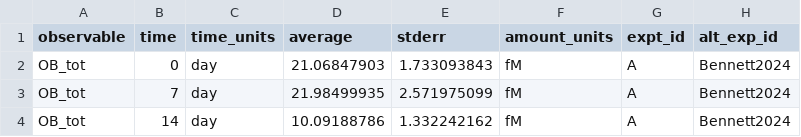
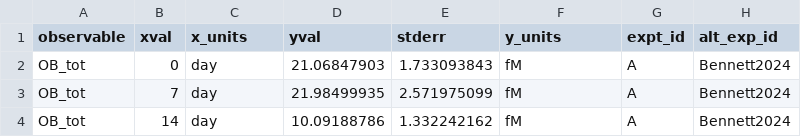
Before and after one commit to SysBioCollab-UArk/TIBD_microenvironment, a CSV file: DATA/TIBD_PopD_Data.csv, drawn as a sheet; only a part is shown.

Commit message:
Modified the parameter calibration code to generalize the data to x-values and y-values, rather than time points and concentrations/amounts. Needed to do this to handle dose-response data. The code works the same, just changed variable names and the headers to the data files ('time' is now 'xval' and 'average' is not 'yval').

```diff
--- a/DATA/TIBD_PopD_Data.csv
+++ b/DATA/TIBD_PopD_Data.csv
@@ -1,2 +1,2 @@
-observable,time,time_units,average,stderr,amount_units,expt_id,alt_exp_id
+observable,xval,x_units,yval,stderr,y_units,expt_id,alt_exp_id
 OB_tot,0,day,21.06847903,1.733093843,fM,A,Bennett2024
```
Also changed, not shown: 3 other files.
